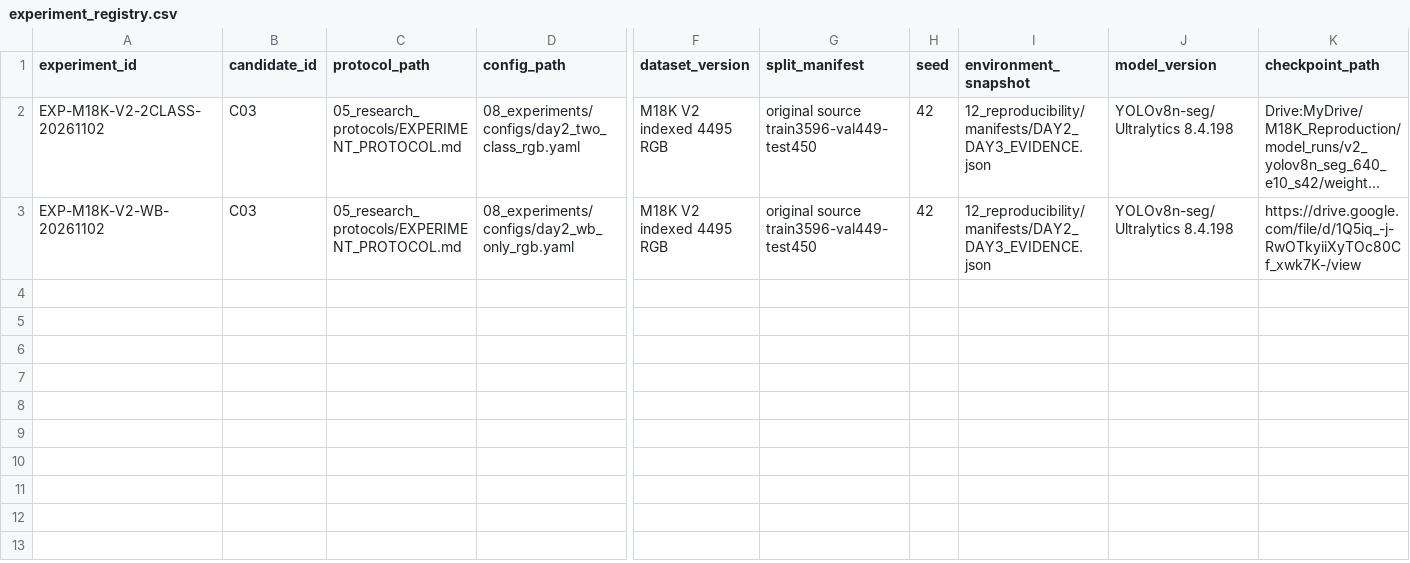
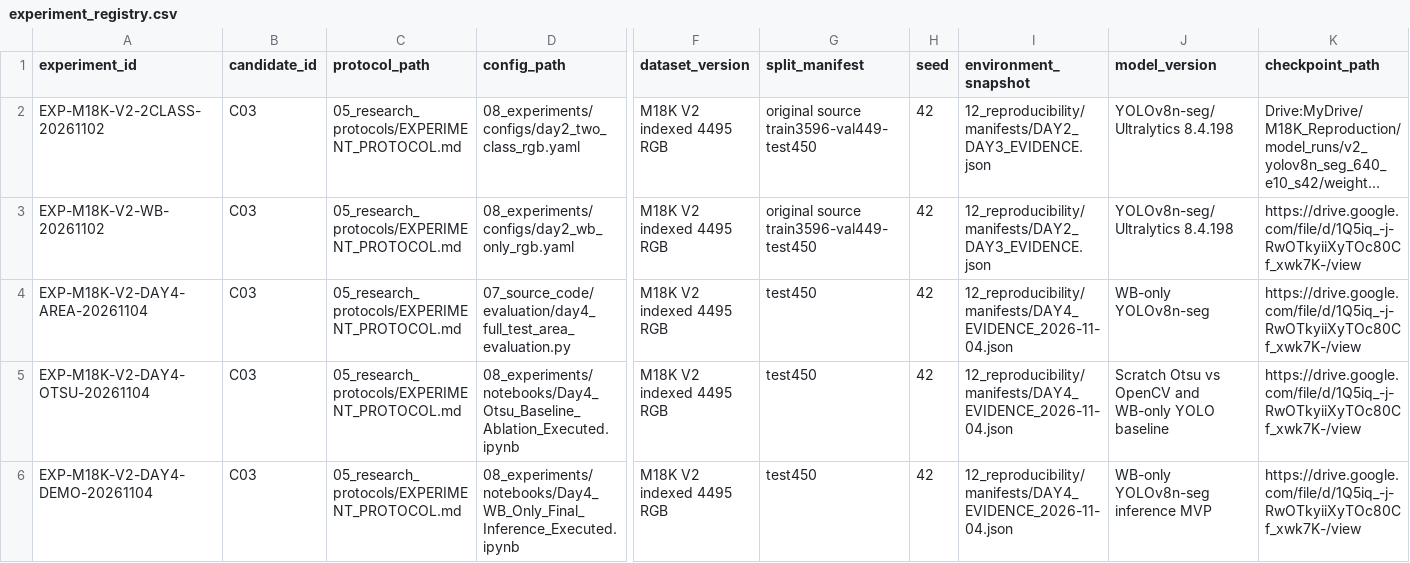
Before and after one commit to hoaibao1102/mushroom-research-2026, a CSV file: 08_experiments/experiment_registry.csv, drawn as a sheet; only a part is shown, gaps mark what is left out; long unchanged cells end in …; rows hold the shown columns only; the diff names each change by its address in the sheet, - before the commit and + after, or states it on an @@ line.

Commit message:
integrate Day 4 experiments, inference demo, and project report
- Add final WB-only YOLOv8n-seg inference notebook
- Include mushroom counting, segmentation, and mask-area exports
- Add Otsu thresholding implemented from scratch and verified against OpenCV
- Include classical baseline comparison and ablation results
- Integrate full 450-image mask-area evaluation
- Add dataset QC findings and document unresolved issues
- Include English course project report in DOCX and PDF
- Update README, project status, experiment registry, and reproducibility guides
- Update dependencies and repository validation tests

```diff
--- a/08_experiments/experiment_registry.csv
+++ b/08_experiments/experiment_registry.csv
+row 4: EXP-M18K-V2-DAY4-AREA-20261104 | C03 | 05_research_protocols/EXPERIMENT_PROTOCOL.md | 07_source_code/evaluation/day4_full_test_area_evaluation.py | M18K V2 indexed 4495 RGB | test450 | 42 | 12_reproducibility/manifests/DAY4_EVIDENCE_2026-11-04.json | WB-only YOLOv8n-seg | https://drive.google.com/file/d/1Q5iq_-j-RwOTkyiiXyTOc80Cf_xwk7K-/view
+row 5: EXP-M18K-V2-DAY4-OTSU-20261104 | C03 | 05_research_protocols/EXPERIMENT_PROTOCOL.md | 08_experiments/notebooks/Day4_Otsu_Baseline_Ablation_Executed.ipynb | M18K V2 indexed 4495 RGB | test450 | 42 | 12_reproducibility/manifests/DAY4_EVIDENCE_2026-11-04.json | Scratch Otsu vs OpenCV and WB-only YOLO baseline | https://drive.google.com/file/d/1Q5iq_-j-RwOTkyiiXyTOc80Cf_xwk7K-/view
+row 6: EXP-M18K-V2-DAY4-DEMO-20261104 | C03 | 05_research_protocols/EXPERIMENT_PROTOCOL.md | 08_experiments/notebooks/Day4_WB_Only_Final_Inference_Executed.ipynb | M18K V2 indexed 4495 RGB | test450 | 42 | 12_reproducibility/manifests/DAY4_EVIDENCE_2026-11-04.json | WB-only YOLOv8n-seg inference MVP | https://drive.google.com/file/d/1Q5iq_-j-RwOTkyiiXyTOc80Cf_xwk7K-/view
```
Also changed, not shown: 54 other files.
